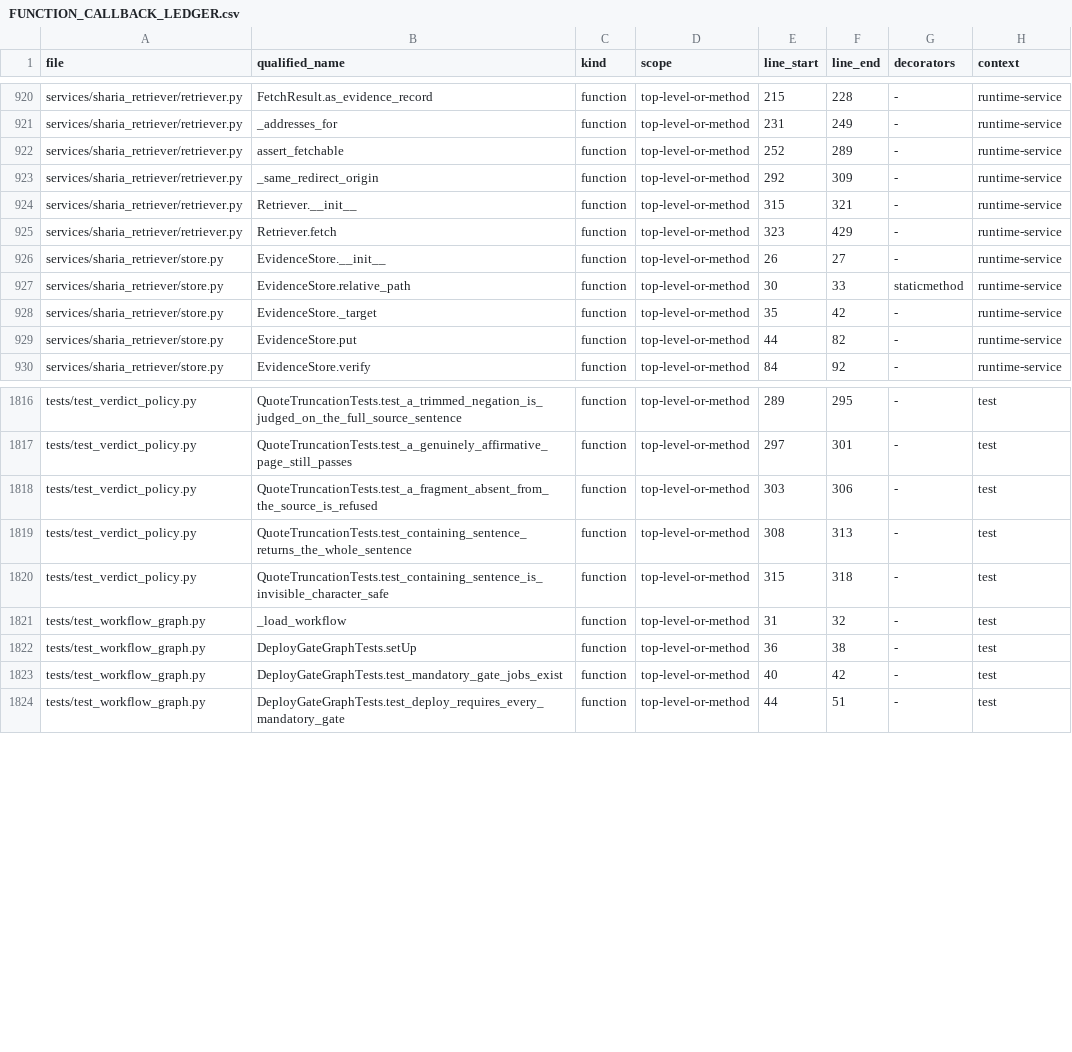
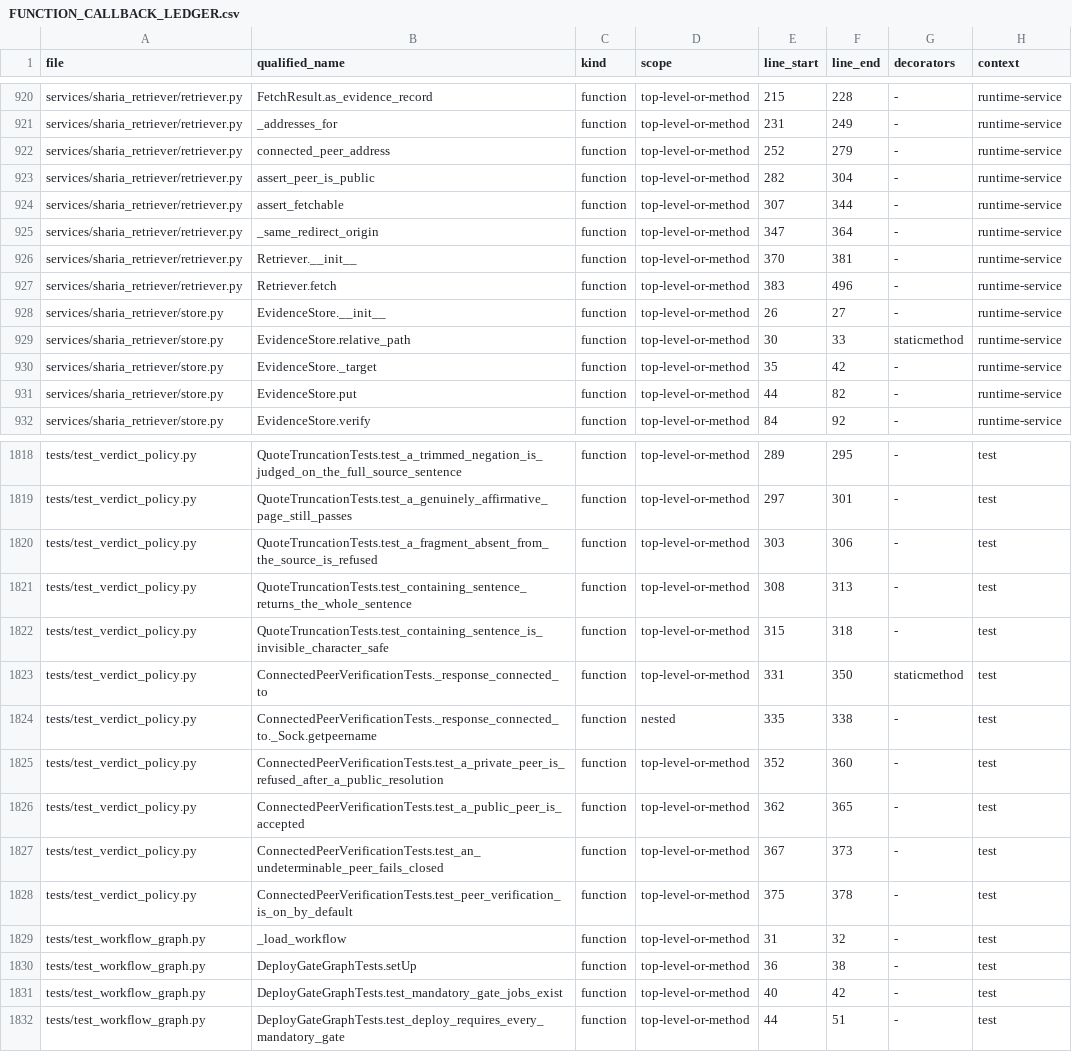
Before and after one commit to asad13-Binana/Binana-Binance-Spot-Trading-Sharia-Compliance-BOT-TestNet, a CSV file: docs/audit/FUNCTION_CALLBACK_LEDGER.csv, drawn as a sheet; only a part is shown, gaps mark what is left out; the diff covers the shown part only.

```diff
--- a/docs/audit/FUNCTION_CALLBACK_LEDGER.csv
+++ b/docs/audit/FUNCTION_CALLBACK_LEDGER.csv
@@ -921,6 +921,8 @@ services/sharia_retriever/retriever.py,FetchResult.as_evidence_record,function,t
 services/sharia_retriever/retriever.py,_addresses_for,function,top-level-or-method,231,249,-,runtime-service
-services/sharia_retriever/retriever.py,assert_fetchable,function,top-level-or-method,252,289,-,runtime-service
-services/sharia_retriever/retriever.py,_same_redirect_origin,function,top-level-or-method,292,309,-,runtime-service
-services/sharia_retriever/retriever.py,Retriever.__init__,function,top-level-or-method,315,321,-,runtime-service
-services/sharia_retriever/retriever.py,Retriever.fetch,function,top-level-or-method,323,429,-,runtime-service
+services/sharia_retriever/retriever.py,connected_peer_address,function,top-level-or-method,252,279,-,runtime-service
+services/sharia_retriever/retriever.py,assert_peer_is_public,function,top-level-or-method,282,304,-,runtime-service
+services/sharia_retriever/retriever.py,assert_fetchable,function,top-level-or-method,307,344,-,runtime-service
+services/sharia_retriever/retriever.py,_same_redirect_origin,function,top-level-or-method,347,364,-,runtime-service
+services/sharia_retriever/retriever.py,Retriever.__init__,function,top-level-or-method,370,381,-,runtime-service
+services/sharia_retriever/retriever.py,Retriever.fetch,function,top-level-or-method,383,496,-,runtime-service
 services/sharia_retriever/store.py,EvidenceStore.__init__,function,top-level-or-method,26,27,-,runtime-service
@@ -1820,2 +1822,8 @@ tests/test_verdict_policy.py,QuoteTruncationTests.test_containing_sentence_retur
 tests/test_verdict_policy.py,QuoteTruncationTests.test_containing_sentence_is_invisible_character_safe,function,top-level-or-method,315,318,-,test
+tests/test_verdict_policy.py,ConnectedPeerVerificationTests._response_connected_to,function,top-level-or-method,331,350,staticmethod,test
+tests/test_verdict_policy.py,ConnectedPeerVerificationTests._response_connected_to._Sock.getpeername,function,nested,335,338,-,test
+tests/test_verdict_policy.py,ConnectedPeerVerificationTests.test_a_private_peer_is_refused_after_a_public_resolution,function,top-level-or-method,352,360,-,test
+tests/test_verdict_policy.py,ConnectedPeerVerificationTests.test_a_public_peer_is_accepted,function,top-level-or-method,362,365,-,test
+tests/test_verdict_policy.py,ConnectedPeerVerificationTests.test_an_undeterminable_peer_fails_closed,function,top-level-or-method,367,373,-,test
+tests/test_verdict_policy.py,ConnectedPeerVerificationTests.test_peer_verification_is_on_by_default,function,top-level-or-method,375,378,-,test
 tests/test_workflow_graph.py,_load_workflow,function,top-level-or-method,31,32,-,test
```
Also changed, not shown: 74 edited cells elsewhere in this file, docs/audit/FILE_REVIEW_LEDGER.csv, 6 other files.
